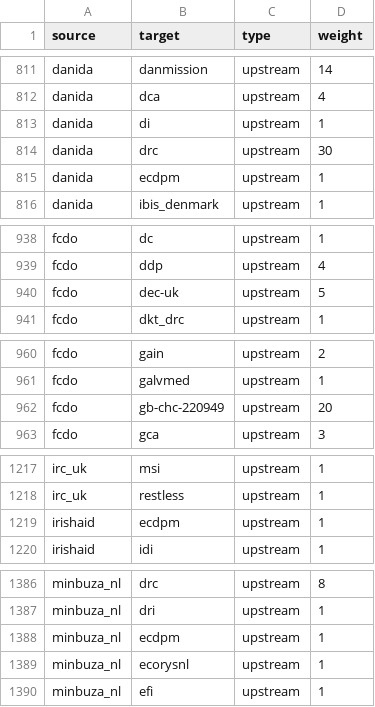
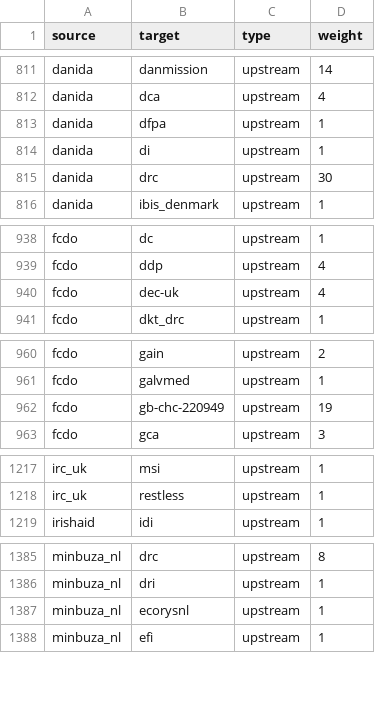
Before and after one commit to andylolz/traceability, a CSV file: links.csv, drawn as a sheet; only a part is shown, gaps mark what is left out; the diff covers the shown part only.

Commit message:
Deploying to gh-pages from  @ 3dd9fb0169f10f756769f0839059b05ec664e5b7 🚀

```diff
--- a/links.csv
+++ b/links.csv
@@ -812,5 +812,5 @@ danida,danmission,upstream,14
 danida,dca,upstream,4
+danida,dfpa,upstream,1
 danida,di,upstream,1
 danida,drc,upstream,30
-danida,ecdpm,upstream,1
 danida,ibis_denmark,upstream,1
@@ -939,3 +939,3 @@ fcdo,dc,upstream,1
 fcdo,ddp,upstream,4
-fcdo,dec-uk,upstream,5
+fcdo,dec-uk,upstream,4
 fcdo,dkt_drc,upstream,1
@@ -961,3 +961,3 @@ fcdo,gain,upstream,2
 fcdo,galvmed,upstream,1
-fcdo,gb-chc-220949,upstream,20
+fcdo,gb-chc-220949,upstream,19
 fcdo,gca,upstream,3
@@ -1218,3 +1218,2 @@ irc_uk,msi,upstream,1
 irc_uk,restless,upstream,1
-irishaid,ecdpm,upstream,1
 irishaid,idi,upstream,1
@@ -1387,3 +1386,2 @@ minbuza_nl,drc,upstream,8
 minbuza_nl,dri,upstream,1
-minbuza_nl,ecdpm,upstream,1
 minbuza_nl,ecorysnl,upstream,1
```
Also changed, not shown: 3 edited cells elsewhere in this file.
